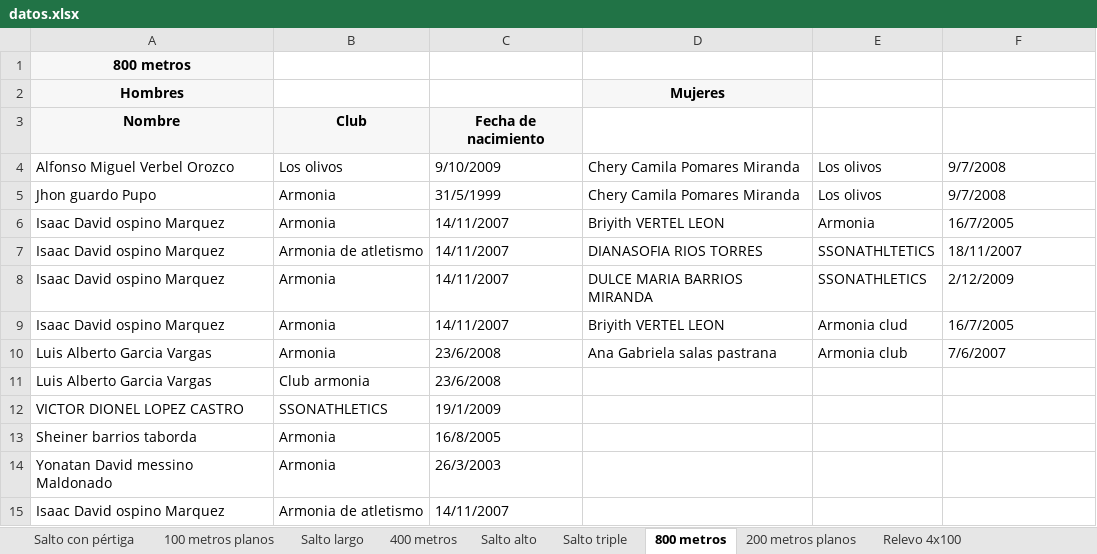
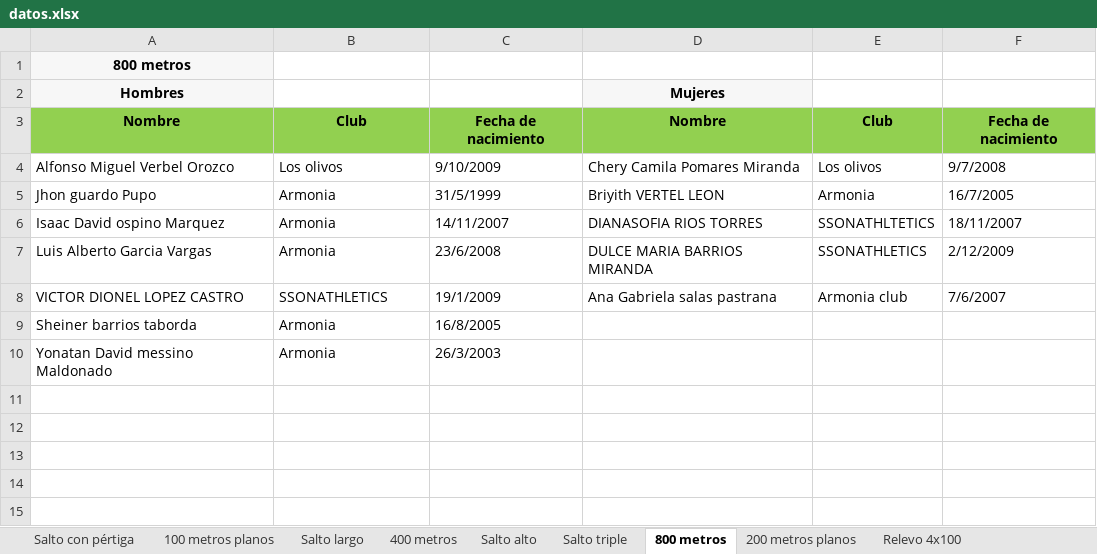
Before and after one commit to carlosDAC2020/u_codes, an Excel workbook: 8vo_semestre/trabajos/regional_caribe/datos.xlsx, sheet 800 metros, drawn as a sheet; values as stored, in another font and other column widths than the file's, no borders; removed rows and columns are numbered as before the commit, all else as after; the diff names each change by its address in the sheet, - before the commit and + after, or states it on an @@ line.

```diff
--- a/8vo_semestre/trabajos/regional_caribe/datos.xlsx (sheet 800 metros)
+++ b/8vo_semestre/trabajos/regional_caribe/datos.xlsx (sheet 800 metros)
-A3:C3 fill: #F7F7F7
+A3:C3 fill: #92D050
-D3: (empty)
+D3: Nombre
-D3:F3 fill: none
+D3:F3 fill: #92D050
-E3: (empty)
+E3: Club
-F3: (empty)
+F3: Fecha de nacimiento
-D5: Chery Camila Pomares Miranda
+D5: Briyith VERTEL LEON
-E5: Los olivos
+E5: Armonia
-F5: 9/7/2008
+F5: 16/7/2005
-row 6: Isaac David ospino Marquez | Armonia | 14/11/2007 | Briyith VERTEL LEON | Armonia | 16/7/2005
-B6: Armonia de atletismo
+B6: Armonia
-row 8: Isaac David ospino Marquez | Armonia | 14/11/2007 | DULCE MARIA BARRIOS MIRANDA | SSONATHLETICS | 2/12/2009
-row 9: Isaac David ospino Marquez | Armonia | 14/11/2007 | Briyith VERTEL LEON | Armonia clud | 16/7/2005
-D7: Ana Gabriela salas pastrana
+D7: DULCE MARIA BARRIOS MIRANDA
-E7: Armonia club
+E7: SSONATHLETICS
-F7: 7/6/2007
+F7: 2/12/2009
-row 11: Luis Alberto Garcia Vargas | Club armonia | 23/6/2008
-D8: (empty)
+D8: Ana Gabriela salas pastrana
-E8: (empty)
+E8: Armonia club
-F8: (empty)
+F8: 7/6/2007
-row 15: Isaac David ospino Marquez | Armonia de atletismo | 14/11/2007
```
Also changed, not shown: sheet 100 metros planos, sheet 200 metros planos, sheet Relevo 4x100, sheet 400 metros, sheet Salto largo, sheet Salto alto, 2 more sheets, 16 other files.
